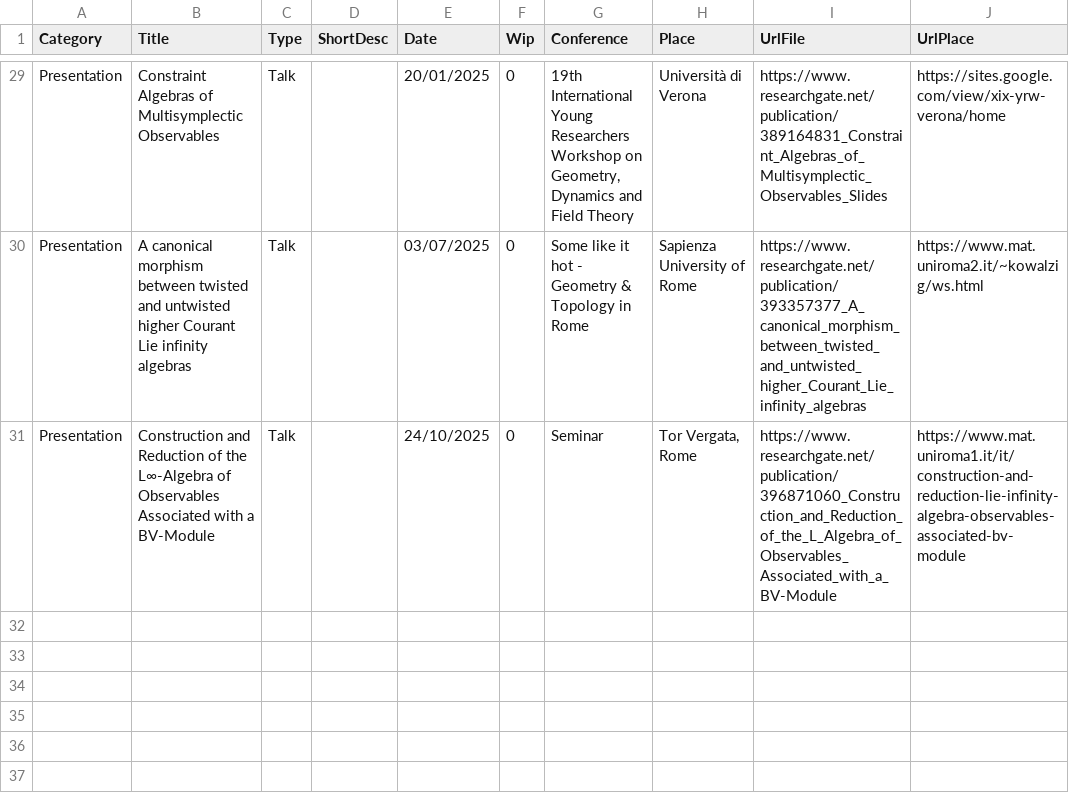
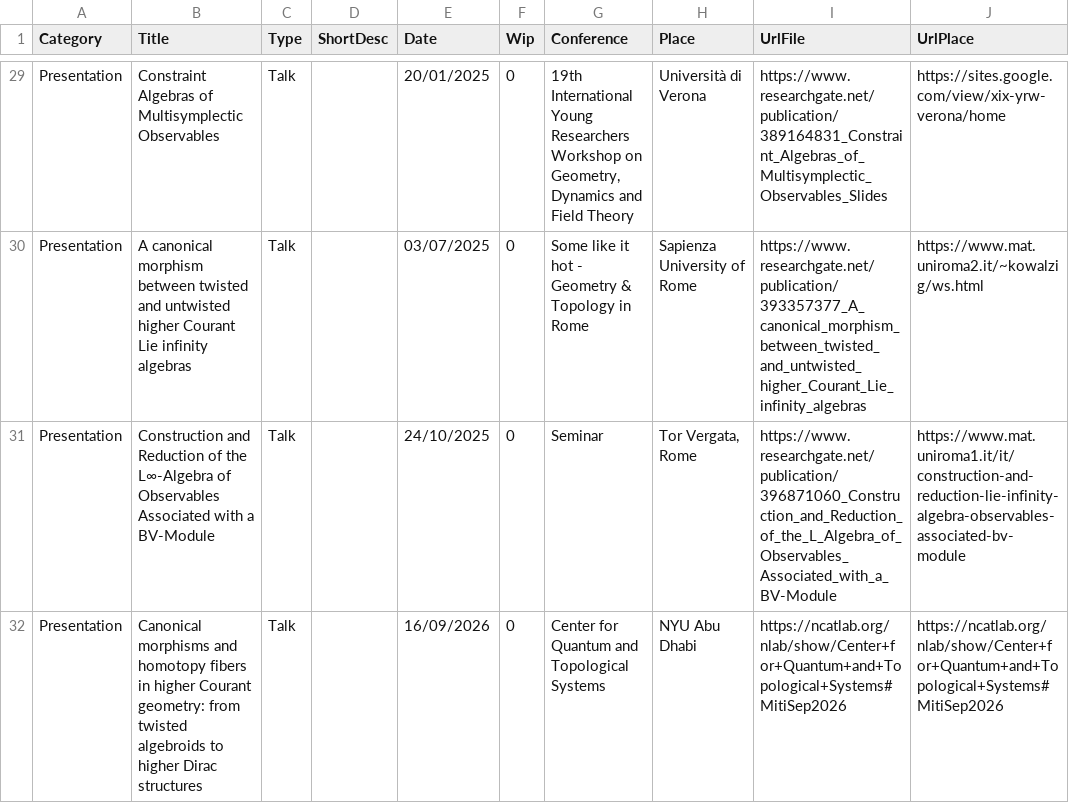
Before and after one commit to MasterToninus/MasterToninus.github.io, a CSV file: data/material.csv, drawn as a sheet; only a part is shown, gaps mark what is left out.

Commit message:
Online talk

```diff
--- a/data/material.csv
+++ b/data/material.csv
@@ -31 +31,2 @@ Presentation;A canonical morphism between twisted and untwisted higher Courant L
 Presentation;Construction and Reduction of the L∞-Algebra of Observables Associated with a BV-Module;Talk;;24/10/2025;0;Seminar;Tor Vergata, Rome;https://www.researchgate.net/publication/396871060_Construction_and_Reduction_of_the_L_Algebra_of_Observables_Associated_with_a_BV-Module;https://www.mat.uniroma1.it/it/construction-and-reduction-lie-infinity-algebra-observables-associated-bv-module
+Presentation;Canonical morphisms and homotopy fibers in higher Courant geometry: from twisted algebroids to higher Dirac structures;Talk;;16/09/2026;0;Center for Quantum and Topological Systems;NYU Abu Dhabi;https://ncatlab.org/nlab/show/Center+for+Quantum+and+Topological+Systems#MitiSep2026;https://ncatlab.org/nlab/show/Center+for+Quantum+and+Topological+Systems#MitiSep2026
```
Also changed, not shown: data/activities.csv, 1 other file.
